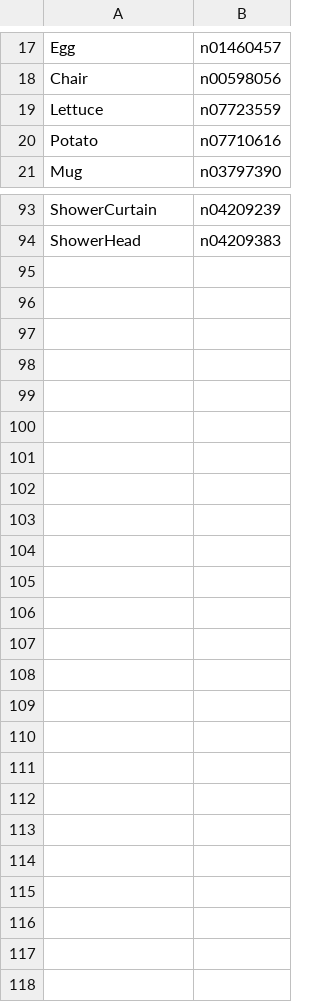
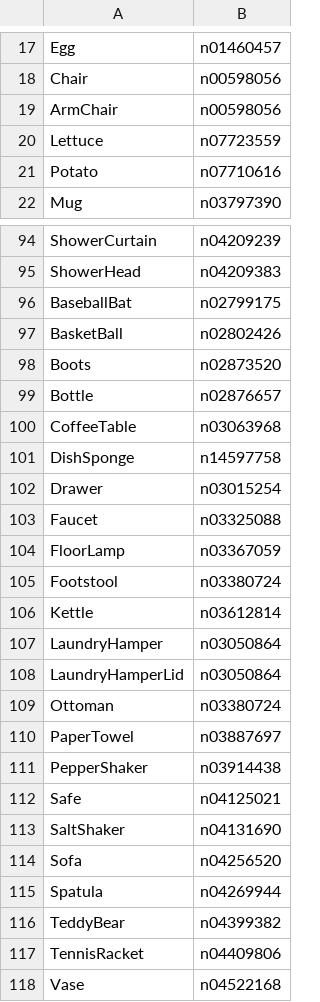
Before and after one commit to alters-mit/ai2thor_image_dataset, a CSV file: object_types.csv, drawn as a sheet; only a part is shown, gaps mark what is left out.

```diff
--- a/object_types.csv
+++ b/object_types.csv
@@ -18,2 +18,3 @@ Egg,n01460457
 Chair,n00598056
+ArmChair,n00598056
 Lettuce,n07723559
@@ -94 +95,24 @@ ShowerCurtain,n04209239
 ShowerHead,n04209383
+BaseballBat,n02799175
+BasketBall,n02802426
+Boots,n02873520
+Bottle,n02876657
+CoffeeTable,n03063968
+DishSponge,n14597758
+Drawer,n03015254
+Faucet,n03325088
+FloorLamp,n03367059
+Footstool,n03380724
+Kettle,n03612814
+LaundryHamper,n03050864
+LaundryHamperLid,n03050864
+Ottoman,n03380724
+PaperTowel,n03887697
+PepperShaker,n03914438
+Safe,n04125021
+SaltShaker,n04131690
+Sofa,n04256520
+Spatula,n04269944
+TeddyBear,n04399382
+TennisRacket,n04409806
+Vase,n04522168
```
Also changed, not shown: 2 other files.
